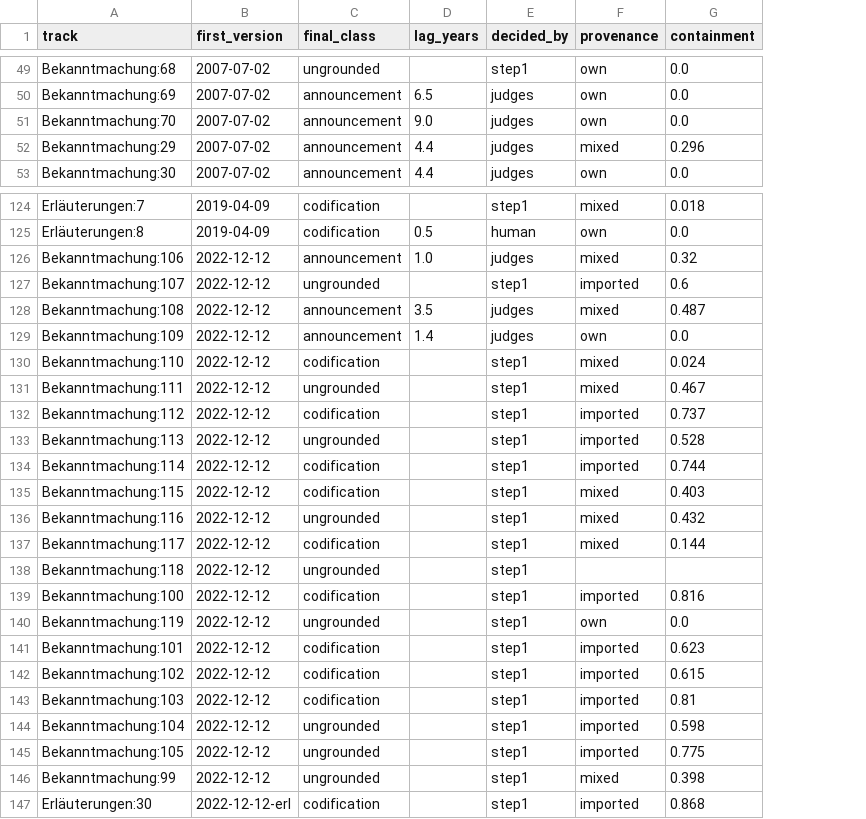
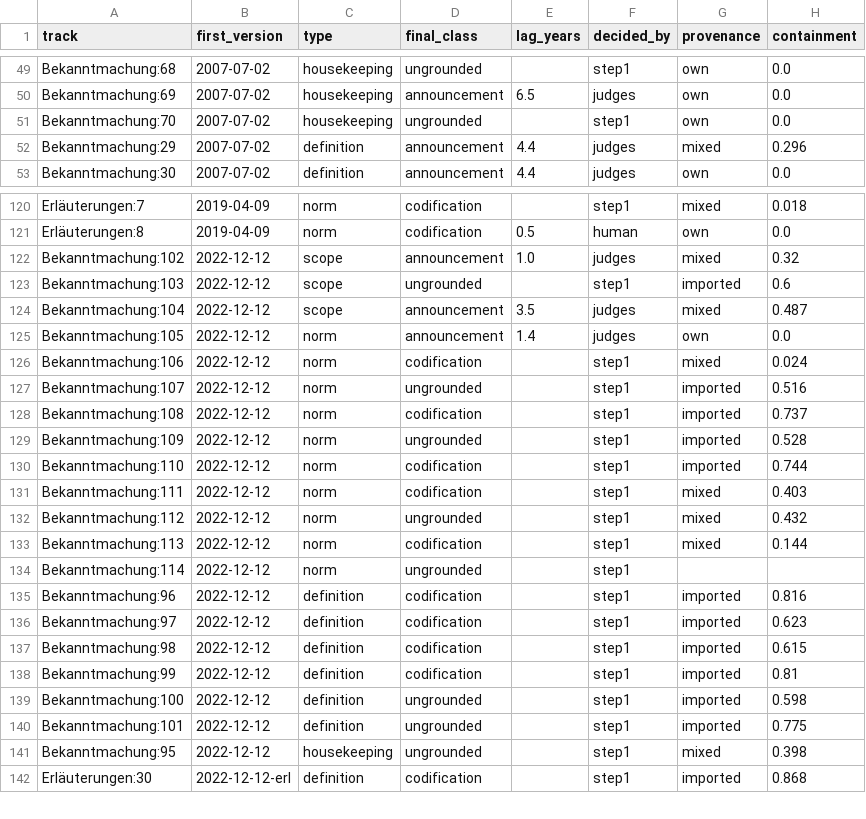
Before and after one commit to overthelex/secondlayer, a CSV file: data/weko-vertbek/tracks.csv, drawn as a sheet; only a part is shown, gaps mark what is left out; removed rows and columns are numbered as before the commit, all else as after; the diff covers the shown part only; the diff names each change by its address in the sheet, - before the commit and + after, or states it on an @@ line.

```diff
--- a/data/weko-vertbek/tracks.csv
+++ b/data/weko-vertbek/tracks.csv
+column C (type), rows 49-53: housekeeping | housekeeping | housekeeping | definition | definition; rows 120-142: norm | norm | scope | scope | scope | norm | norm | norm | norm | norm | norm | norm | norm | norm | norm | definition | definition | definition | definition | definition | definition | housekeeping | definition
-D51 (final_class): announcement
+D51 (final_class): ungrounded
-E51 (lag_years): 9.0
+E51 (lag_years): (empty)
-F51 (decided_by): judges
+F51 (decided_by): step1
-A122 (track): Bekanntmachung:106
+A122 (track): Bekanntmachung:102
-A123 (track): Bekanntmachung:107
+A123 (track): Bekanntmachung:103
-A124 (track): Bekanntmachung:108
+A124 (track): Bekanntmachung:104
-A125 (track): Bekanntmachung:109
+A125 (track): Bekanntmachung:105
-A126 (track): Bekanntmachung:110
+A126 (track): Bekanntmachung:106
-A127 (track): Bekanntmachung:111
+A127 (track): Bekanntmachung:107
-G127 (provenance): mixed
+G127 (provenance): imported
-H127 (containment): 0.467
+H127 (containment): 0.516
-A128 (track): Bekanntmachung:112
+A128 (track): Bekanntmachung:108
-A129 (track): Bekanntmachung:113
+A129 (track): Bekanntmachung:109
-A130 (track): Bekanntmachung:114
+A130 (track): Bekanntmachung:110
-A131 (track): Bekanntmachung:115
+A131 (track): Bekanntmachung:111
-A132 (track): Bekanntmachung:116
+A132 (track): Bekanntmachung:112
-A133 (track): Bekanntmachung:117
+A133 (track): Bekanntmachung:113
-A134 (track): Bekanntmachung:118
+A134 (track): Bekanntmachung:114
-A135 (track): Bekanntmachung:100
+A135 (track): Bekanntmachung:96
-row 140: Bekanntmachung:119 | 2022-12-12 | ungrounded |  | step1 | own | 0.0
-A136 (track): Bekanntmachung:101
+A136 (track): Bekanntmachung:97
-A137 (track): Bekanntmachung:102
+A137 (track): Bekanntmachung:98
-A138 (track): Bekanntmachung:103
+A138 (track): Bekanntmachung:99
-A139 (track): Bekanntmachung:104
+A139 (track): Bekanntmachung:100
-A140 (track): Bekanntmachung:105
+A140 (track): Bekanntmachung:101
-A141 (track): Bekanntmachung:99
+A141 (track): Bekanntmachung:95
```
Also changed, not shown: 4 removed rows and 5 edited cells elsewhere in this file, data/weko-vertbek/labels.csv, 24 other files.
